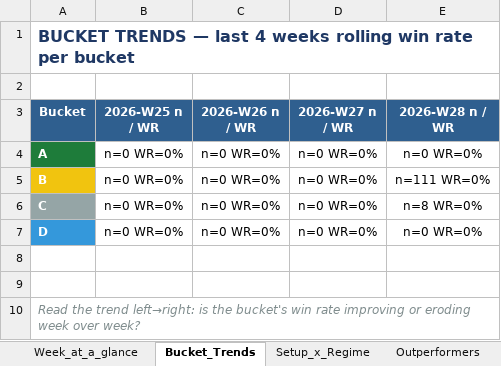
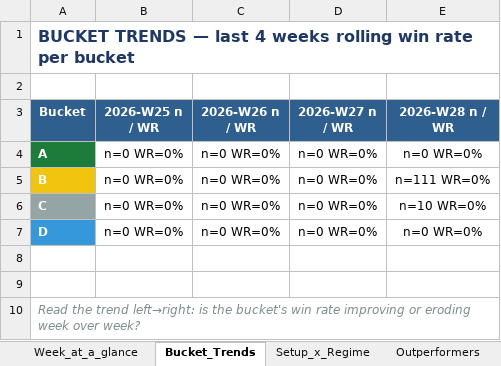
Before and after one commit to Gdsk-Sravan/Analyse-recommend-track, an Excel workbook: reports/archive/weekly/shadow_report_weekly_2026-07-10.xlsx, sheet Bucket_Trends, drawn as a sheet; values as stored, in another font and other column widths than the file's, no borders; the diff names each change by its address in the sheet, - before the commit and + after, or states it on an @@ line.

```diff
--- a/reports/archive/weekly/shadow_report_weekly_2026-07-10.xlsx (sheet Bucket_Trends)
+++ b/reports/archive/weekly/shadow_report_weekly_2026-07-10.xlsx (sheet Bucket_Trends)
-E6 (2026-W28 n / WR): n=8 WR=0%
+E6 (2026-W28 n / WR): n=10 WR=0%
```
Also changed, not shown: sheet All_Trades_History, sheet Setup_x_Regime, sheet Week_at_a_glance, shadow_master.xlsx, 13 other files.
